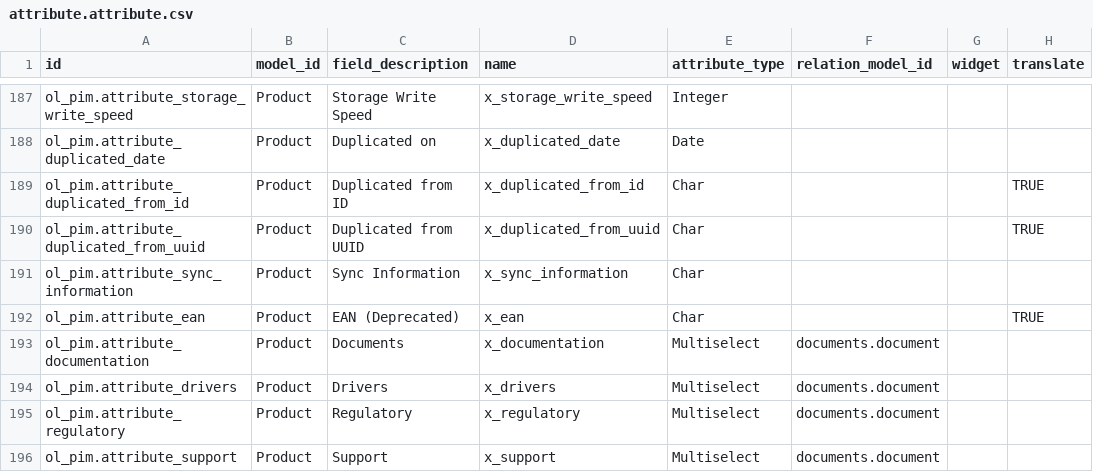
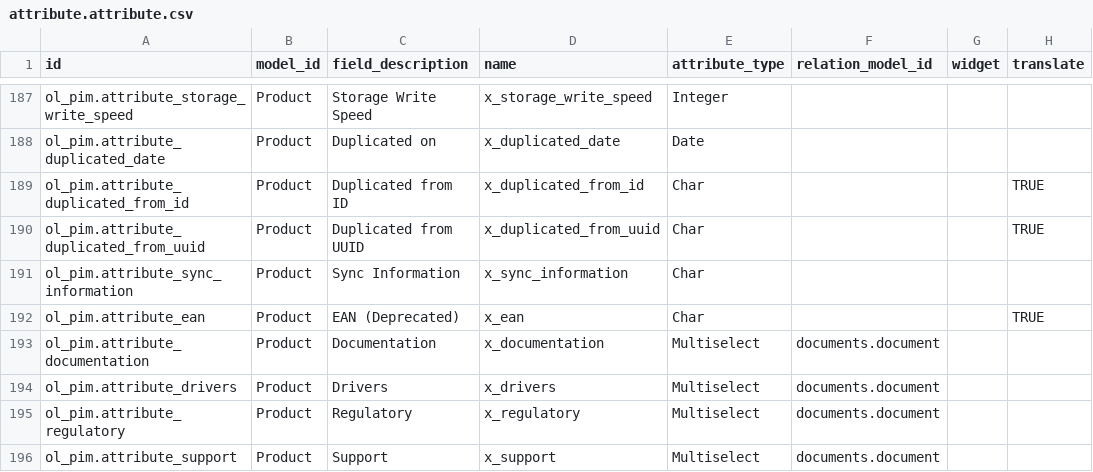
Before and after one commit to ursais/osi-addons, a CSV file: ol_pim/data/attribute.attribute.csv, drawn as a sheet; only a part is shown, gaps mark what is left out; the diff names each change by its address in the sheet, - before the commit and + after, or states it on an @@ line.

```diff
--- a/ol_pim/data/attribute.attribute.csv
+++ b/ol_pim/data/attribute.attribute.csv
-C193 (field_description): Documents
+C193 (field_description): Documentation
```
Also changed, not shown: 1 other file.
